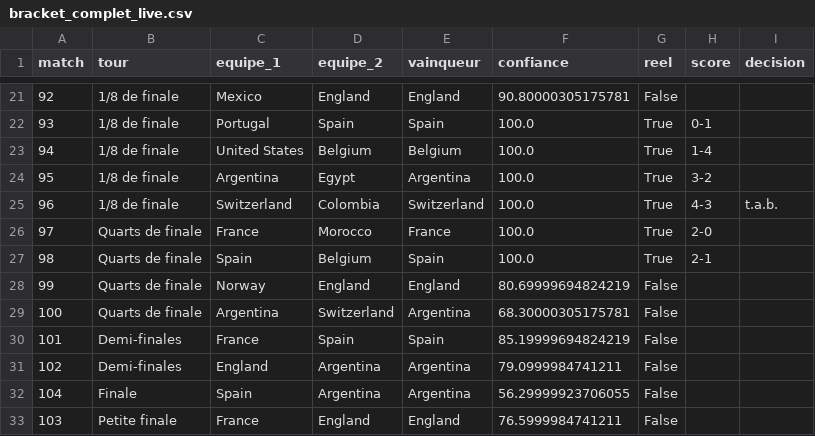
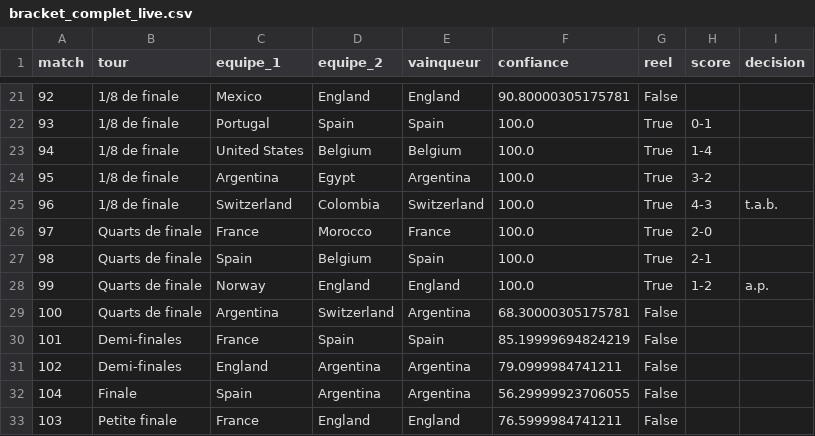
Before and after one commit to antoine62232/pronos-foot-ia, a CSV file: data/bracket_complet_live.csv, drawn as a sheet; only a part is shown, gaps mark what is left out.

```diff
--- a/data/bracket_complet_live.csv
+++ b/data/bracket_complet_live.csv
@@ -27,3 +27,3 @@ match,tour,equipe_1,equipe_2,vainqueur,confiance,reel,score,decision
 98,Quarts de finale,Spain,Belgium,Spain,100.0,True,2-1,
-99,Quarts de finale,Norway,England,England,80.69999694824219,False,,
+99,Quarts de finale,Norway,England,England,100.0,True,1-2,a.p.
 100,Quarts de finale,Argentina,Switzerland,Argentina,68.30000305175781,False,,
```
Also changed, not shown: data/resultats_reels.csv.
